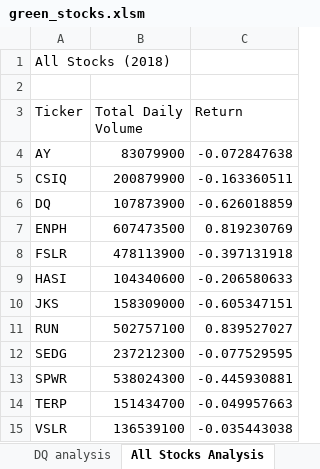
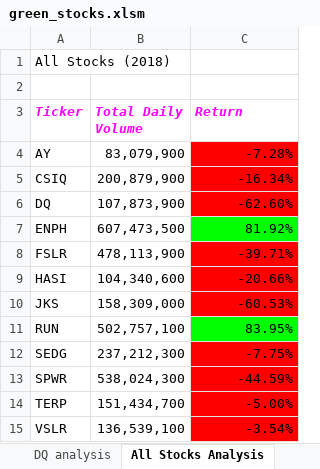
Before and after one commit to gans32/stock-analysis, an Excel workbook: green_stocks.xlsm, sheet All Stocks Analysis, drawn as a sheet; values as stored, in another font and other column widths than the file's, no borders; the diff names each change by its address in the sheet, - before the commit and + after, or states it on an @@ line.

Commit message:
Update 2.4.2
Updated workbook with formatting and for loop practice

```diff
--- a/green_stocks.xlsm (sheet All Stocks Analysis)
+++ b/green_stocks.xlsm (sheet All Stocks Analysis)
@@ A3:C3 bold: off → on, italic: off → on, text colour: black → #FF00FF @@
-B4 (Total Daily Volume): 83079900
+B4 (Total Daily Volume): 83,079,900
-C4 (Return): -0.072847638
+C4 (Return): -7.28%
-C4:C6 fill: none
+C4:C6 fill: #FF0000
-B5 (Total Daily Volume): 200879900
+B5 (Total Daily Volume): 200,879,900
-C5 (Return): -0.163360511
+C5 (Return): -16.34%
-B6 (Total Daily Volume): 107873900
+B6 (Total Daily Volume): 107,873,900
-C6 (Return): -0.626018859
+C6 (Return): -62.60%
-B7 (Total Daily Volume): 607473500
+B7 (Total Daily Volume): 607,473,500
-C7 (Return): 0.819230769
+C7 (Return): 81.92%
-C7 fill: none
+C7 fill: #00FF00
-B8 (Total Daily Volume): 478113900
+B8 (Total Daily Volume): 478,113,900
-C8 (Return): -0.397131918
+C8 (Return): -39.71%
-C8:C10 fill: none
+C8:C10 fill: #FF0000
-B9 (Total Daily Volume): 104340600
+B9 (Total Daily Volume): 104,340,600
-C9 (Return): -0.206580633
+C9 (Return): -20.66%
-B10 (Total Daily Volume): 158309000
+B10 (Total Daily Volume): 158,309,000
-C10 (Return): -0.605347151
+C10 (Return): -60.53%
-B11 (Total Daily Volume): 502757100
+B11 (Total Daily Volume): 502,757,100
-C11 (Return): 0.839527027
+C11 (Return): 83.95%
-C11 fill: none
+C11 fill: #00FF00
-B12 (Total Daily Volume): 237212300
+B12 (Total Daily Volume): 237,212,300
-C12 (Return): -0.077529595
+C12 (Return): -7.75%
-C12:C15 fill: none
+C12:C15 fill: #FF0000
-B13 (Total Daily Volume): 538024300
+B13 (Total Daily Volume): 538,024,300
-C13 (Return): -0.445930881
+C13 (Return): -44.59%
-B14 (Total Daily Volume): 151434700
+B14 (Total Daily Volume): 151,434,700
-C14 (Return): -0.049957663
+C14 (Return): -5.00%
-B15 (Total Daily Volume): 136539100
+B15 (Total Daily Volume): 136,539,100
-C15 (Return): -0.035443038
+C15 (Return): -3.54%
```
